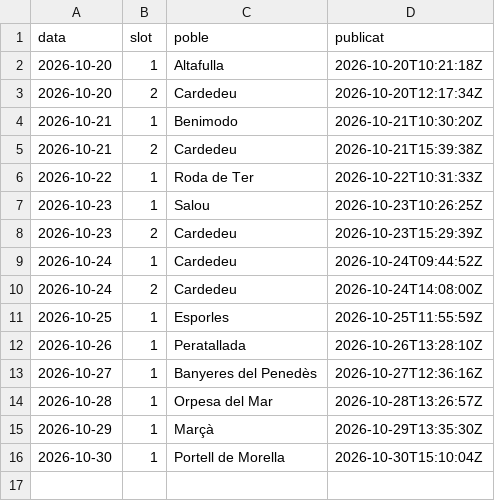
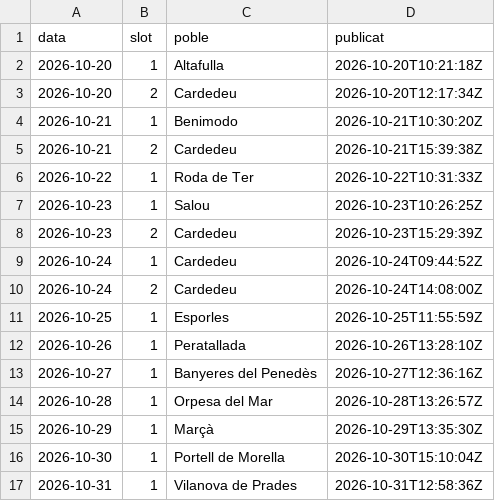
Before and after one commit to ncalbet/sempresol, a CSV file: sempresol-instagram/data/publicats.csv, drawn as a sheet; the diff names each change by its address in the sheet, - before the commit and + after, or states it on an @@ line.

Commit message:
📋 Publicat 2026-10-31

```diff
--- a/sempresol-instagram/data/publicats.csv
+++ b/sempresol-instagram/data/publicats.csv
+row 17: 2026-10-31 | 1 | Vilanova de Prades | 2026-10-31T12:58:36Z
```
